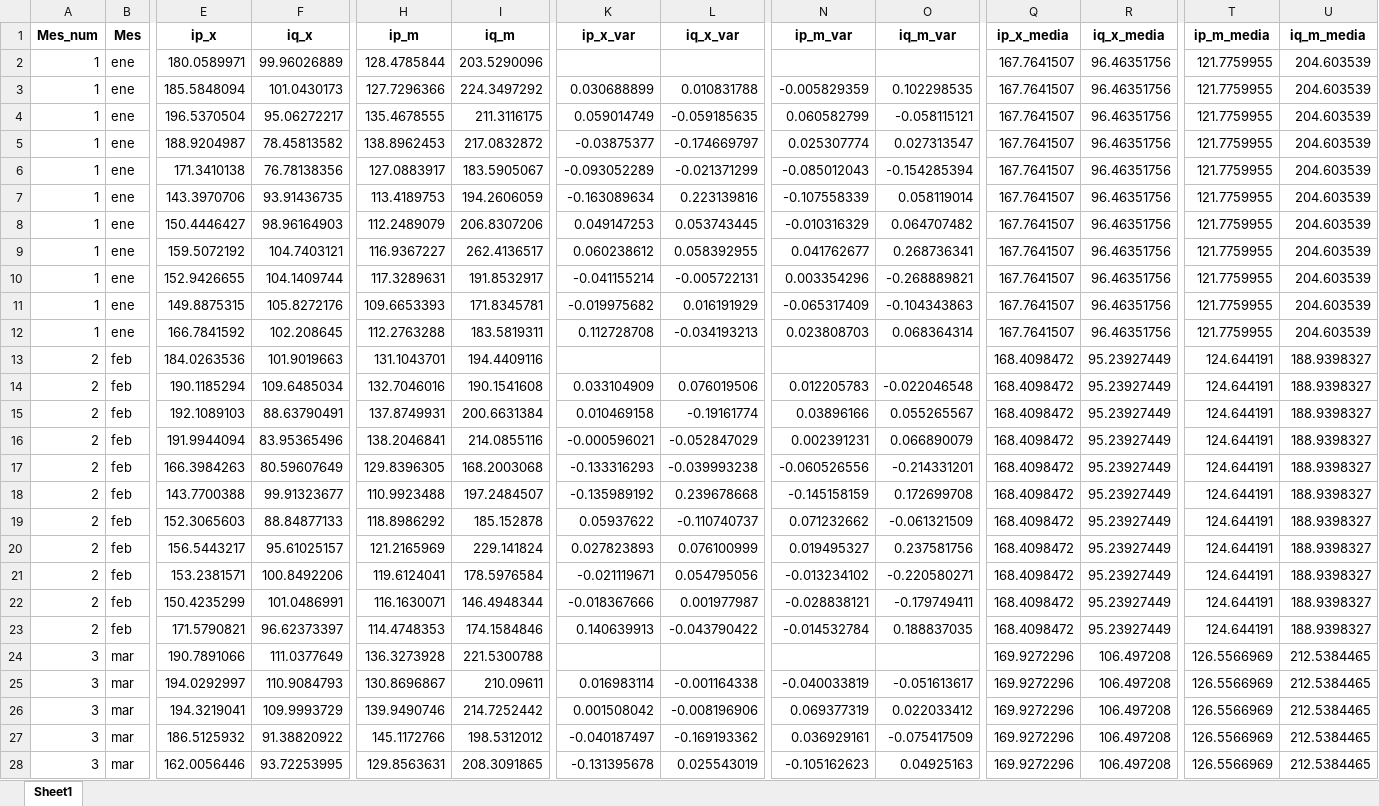
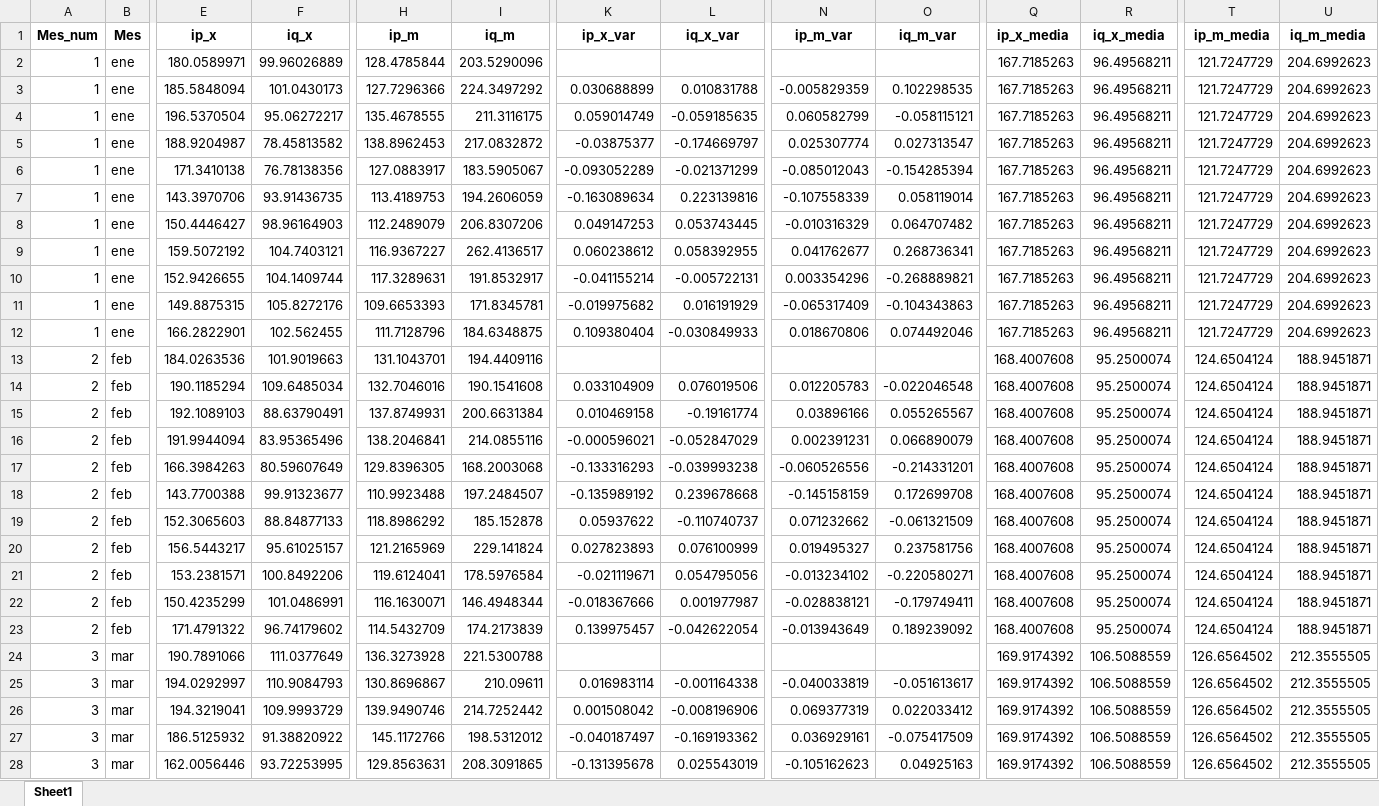
Before and after one commit to LucaGelmini/notebooks_indec, an Excel workbook: Estacionalidad/outputs/datossss.xlsx, sheet Sheet1, drawn as a sheet; only a part is shown, gaps mark what is left out; values as stored, in another font and other column widths than the file's, no borders; the diff covers the shown part only; the diff names each change by its address in the sheet, - before the commit and + after, or states it on an @@ line.

```diff
--- a/Estacionalidad/outputs/datossss.xlsx (sheet Sheet1)
+++ b/Estacionalidad/outputs/datossss.xlsx (sheet Sheet1)
-Q2:Q12 (ip_x_media): 167.7641507
+Q2:Q12 (ip_x_media): 167.7185263
-R2:R12 (iq_x_media): 96.46351756
+R2:R12 (iq_x_media): 96.49568211
-T2:T12 (ip_m_media): 121.7759955
+T2:T12 (ip_m_media): 121.7247729
-U2:U12 (iq_m_media): 204.603539
+U2:U12 (iq_m_media): 204.6992623
-E12 (ip_x): 166.7841592
+E12 (ip_x): 166.2822901
-F12 (iq_x): 102.208645
+F12 (iq_x): 102.562455
-H12 (ip_m): 112.2763288
+H12 (ip_m): 111.7128796
-I12 (iq_m): 183.5819311
+I12 (iq_m): 184.6348875
-K12 (ip_x_var): 0.112728708
+K12 (ip_x_var): 0.109380404
-L12 (iq_x_var): -0.034193213
+L12 (iq_x_var): -0.030849933
-N12 (ip_m_var): 0.023808703
+N12 (ip_m_var): 0.018670806
-O12 (iq_m_var): 0.068364314
+O12 (iq_m_var): 0.074492046
-Q13:Q23 (ip_x_media): 168.4098472
+Q13:Q23 (ip_x_media): 168.4007608
-R13:R23 (iq_x_media): 95.23927449
+R13:R23 (iq_x_media): 95.2500074
-T13:T23 (ip_m_media): 124.644191
+T13:T23 (ip_m_media): 124.6504124
-U13:U23 (iq_m_media): 188.9398327
+U13:U23 (iq_m_media): 188.9451871
-E23 (ip_x): 171.5790821
+E23 (ip_x): 171.4791322
-F23 (iq_x): 96.62373397
+F23 (iq_x): 96.74179602
-H23 (ip_m): 114.4748353
+H23 (ip_m): 114.5432709
-I23 (iq_m): 174.1584846
+I23 (iq_m): 174.2173839
-K23 (ip_x_var): 0.140639913
+K23 (ip_x_var): 0.139975457
-L23 (iq_x_var): -0.043790422
+L23 (iq_x_var): -0.042622054
-N23 (ip_m_var): -0.014532784
+N23 (ip_m_var): -0.013943649
-O23 (iq_m_var): 0.188837035
+O23 (iq_m_var): 0.189239092
-Q24:Q28 (ip_x_media): 169.9272296
+Q24:Q28 (ip_x_media): 169.9174392
-R24:R28 (iq_x_media): 106.497208
+R24:R28 (iq_x_media): 106.5088559
-T24:T28 (ip_m_media): 126.5566969
+T24:T28 (ip_m_media): 126.6564502
-U24:U28 (iq_m_media): 212.5384465
+U24:U28 (iq_m_media): 212.3555505
```
Also changed, not shown: 344 edited cells elsewhere in this sheet, 9 other files.
